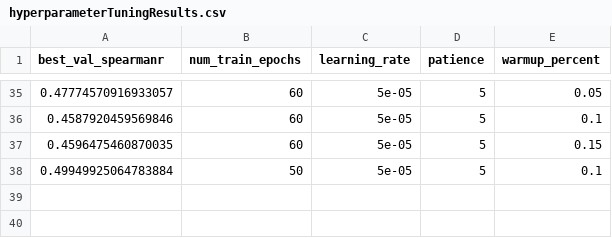
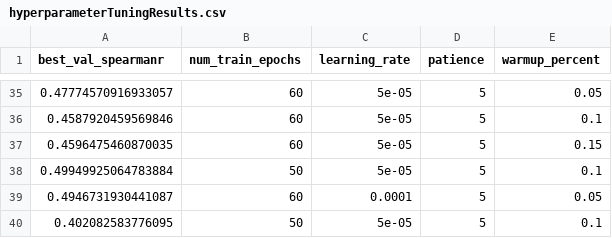
Before and after one commit to ManchesterBioinference/mRNA_LLM, a CSV file: hyperparameterTuningResults.csv, drawn as a sheet; only a part is shown, gaps mark what is left out; the diff names each change by its address in the sheet, - before the commit and + after, or states it on an @@ line.

Commit message:
single log transform with not plus 1, 50epochs, 5e-5lr, 0.1wup

```diff
--- a/hyperparameterTuningResults.csv
+++ b/hyperparameterTuningResults.csv
+row 39: 0.4946731930441087 | 60 | 0.0001 | 5 | 0.05
+row 40: 0.402082583776095 | 50 | 5e-05 | 5 | 0.1
```
Also changed, not shown: dvclive/TE/plots/metrics/train/corr.tsv, dvclive/TE/plots/metrics/train/loss.tsv, 15 other files.
